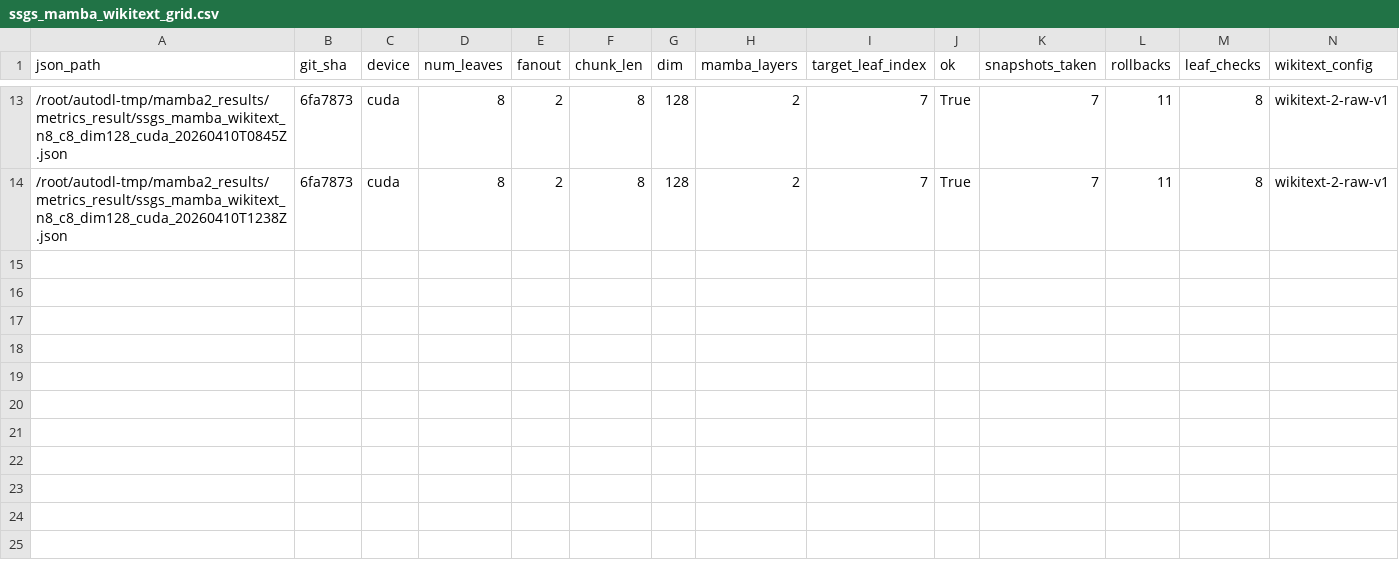
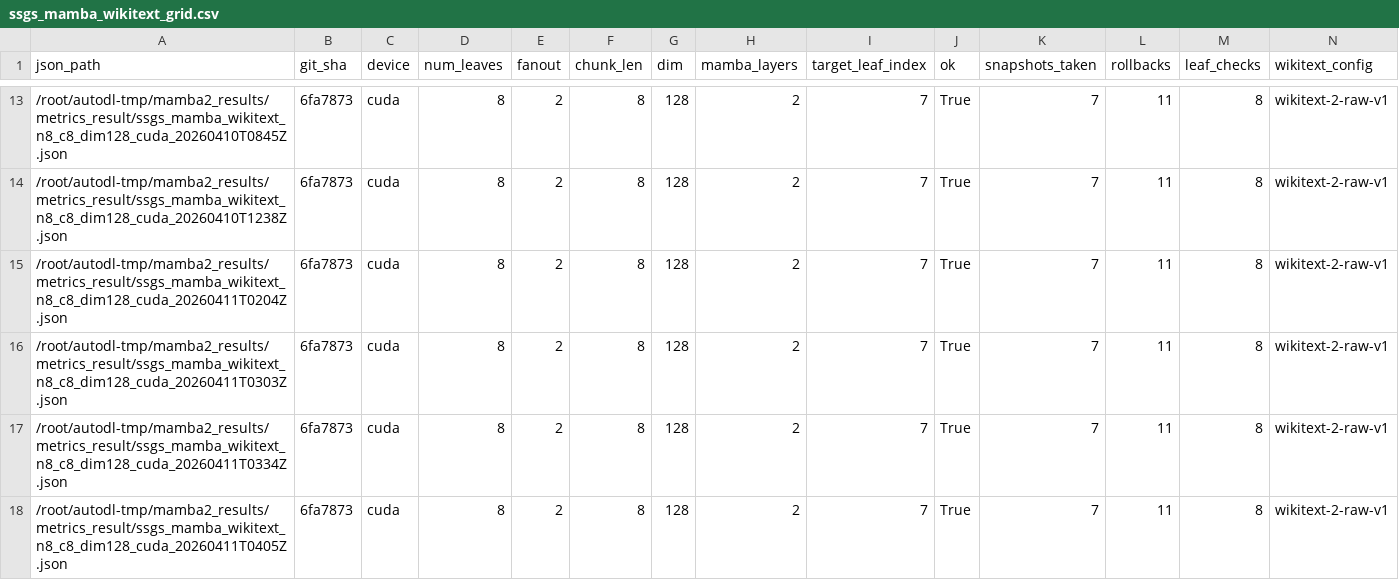
Before and after one commit to keyiadiannao/mamba2, a CSV file: results/metrics_result/ssgs_mamba_wikitext_grid.csv, drawn as a sheet; only a part is shown, gaps mark what is left out; rows hold the shown columns only; the diff names each change by its address in the sheet, - before the commit and + after, or states it on an @@ line.

```diff
--- a/results/metrics_result/ssgs_mamba_wikitext_grid.csv
+++ b/results/metrics_result/ssgs_mamba_wikitext_grid.csv
+row 15: /root/autodl-tmp/mamba2_results/metrics_result/ssgs_mamba_wikitext_n8_c8_dim128_cuda_20260411T0204Z.json | 6fa7873 | cuda | 8 | 2 | 8 | 128 | 2 | 7 | True | 7 | 11 | 8 | wikitext-2-raw-v1
+row 16: /root/autodl-tmp/mamba2_results/metrics_result/ssgs_mamba_wikitext_n8_c8_dim128_cuda_20260411T0303Z.json | 6fa7873 | cuda | 8 | 2 | 8 | 128 | 2 | 7 | True | 7 | 11 | 8 | wikitext-2-raw-v1
+row 17: /root/autodl-tmp/mamba2_results/metrics_result/ssgs_mamba_wikitext_n8_c8_dim128_cuda_20260411T0334Z.json | 6fa7873 | cuda | 8 | 2 | 8 | 128 | 2 | 7 | True | 7 | 11 | 8 | wikitext-2-raw-v1
+row 18: /root/autodl-tmp/mamba2_results/metrics_result/ssgs_mamba_wikitext_n8_c8_dim128_cuda_20260411T0405Z.json | 6fa7873 | cuda | 8 | 2 | 8 | 128 | 2 | 7 | True | 7 | 11 | 8 | wikitext-2-raw-v1
```
Also changed, not shown: results/metrics_result/ssgs_vs_kv_wikitext_nav_grid.csv, 49 other files.
